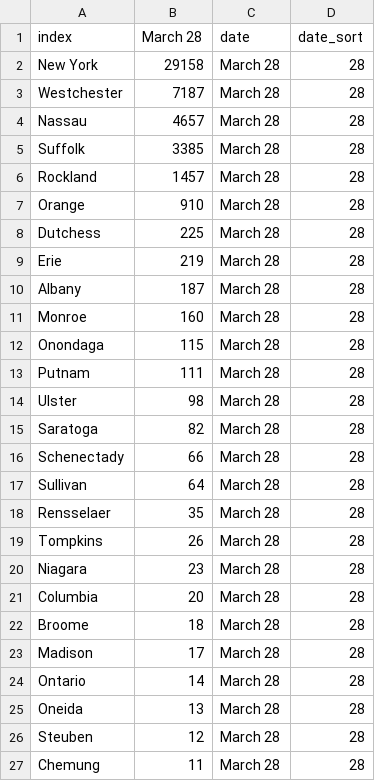
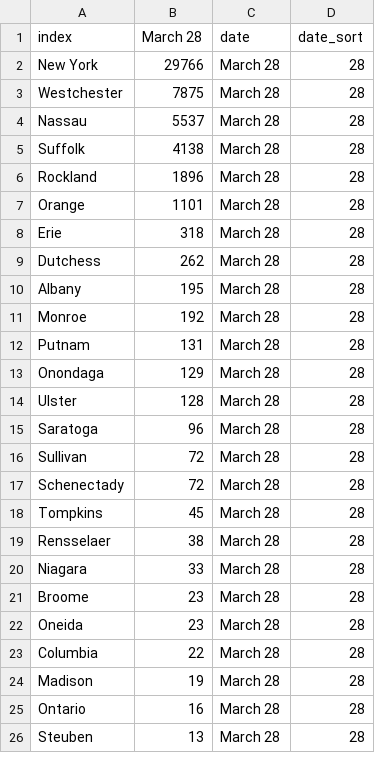
Before and after one commit to LilySu/Covid-19nyc, a CSV file: df_ny/county_tableMarch28.csv, drawn as a sheet; only a part is shown; the diff covers the shown part only.

```diff
--- a/df_ny/county_tableMarch28.csv
+++ b/df_ny/county_tableMarch28.csv
@@ -1,27 +1,26 @@
 index,March 28,date,date_sort
-New York,29158,March 28,28
-Westchester,7187,March 28,28
-Nassau,4657,March 28,28
-Suffolk,3385,March 28,28
-Rockland,1457,March 28,28
-Orange,910,March 28,28
-Dutchess,225,March 28,28
-Erie,219,March 28,28
-Albany,187,March 28,28
-Monroe,160,March 28,28
-Onondaga,115,March 28,28
-Putnam,111,March 28,28
-Ulster,98,March 28,28
-Saratoga,82,March 28,28
-Schenectady,66,March 28,28
-Sullivan,64,March 28,28
-Rensselaer,35,March 28,28
-Tompkins,26,March 28,28
-Niagara,23,March 28,28
-Columbia,20,March 28,28
-Broome,18,March 28,28
-Madison,17,March 28,28
-Ontario,14,March 28,28
-Oneida,13,March 28,28
-Steuben,12,March 28,28
-Chemung,11,March 28,28
+New York,29766,March 28,28
+Westchester,7875,March 28,28
+Nassau,5537,March 28,28
+Suffolk,4138,March 28,28
+Rockland,1896,March 28,28
+Orange,1101,March 28,28
+Erie,318,March 28,28
+Dutchess,262,March 28,28
+Albany,195,March 28,28
+Monroe,192,March 28,28
+Putnam,131,March 28,28
+Onondaga,129,March 28,28
+Ulster,128,March 28,28
+Saratoga,96,March 28,28
+Sullivan,72,March 28,28
+Schenectady,72,March 28,28
+Tompkins,45,March 28,28
+Rensselaer,38,March 28,28
+Niagara,33,March 28,28
+Broome,23,March 28,28
+Oneida,23,March 28,28
+Columbia,22,March 28,28
+Madison,19,March 28,28
+Ontario,16,March 28,28
+Steuben,13,March 28,28
```
Also changed, not shown: 12 added rows, 9 removed rows and 11 edited cells elsewhere in this file, df_ny/diff_from_day_before_county2.csv, df_nyc/daily_num_cases_nyc.csv, 1 other file.
